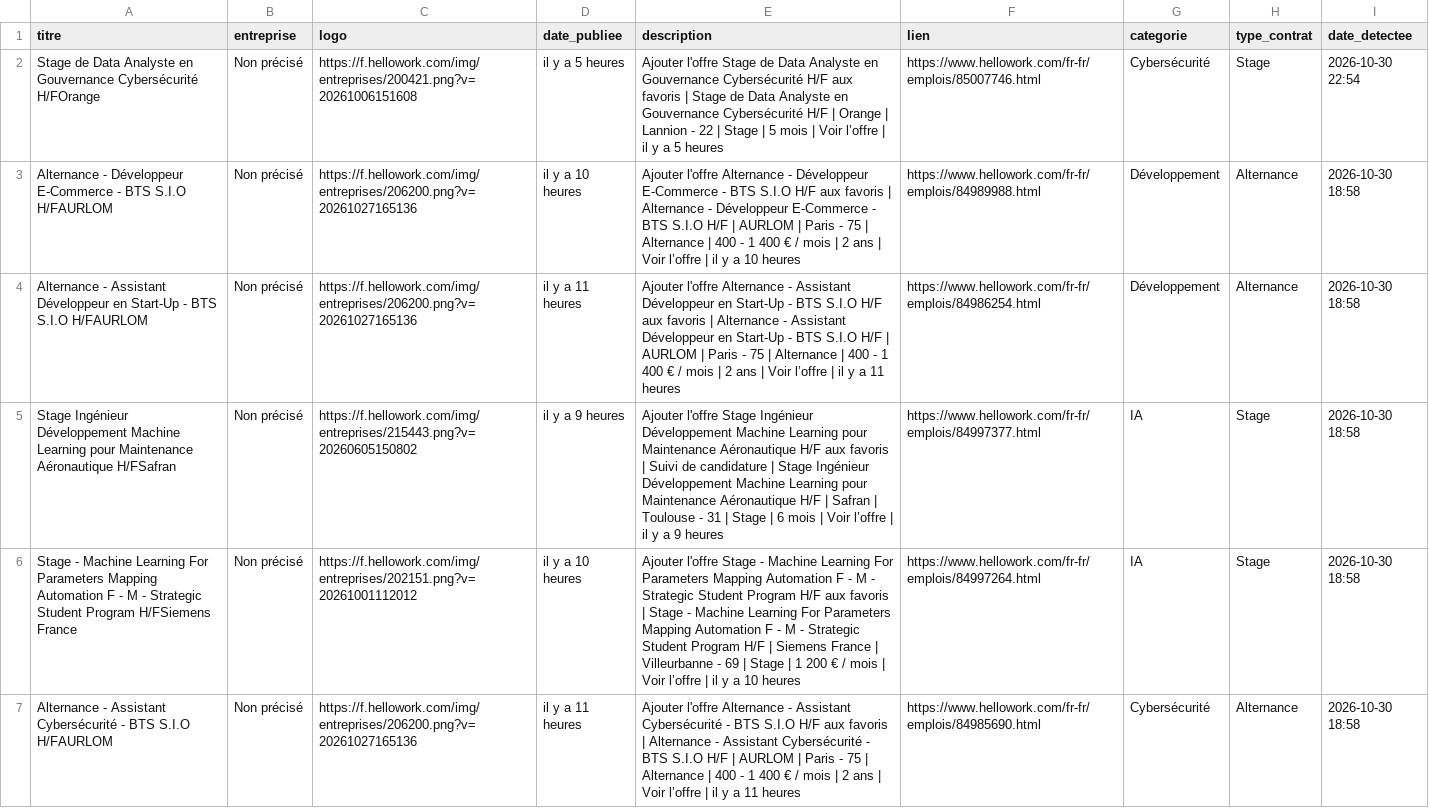
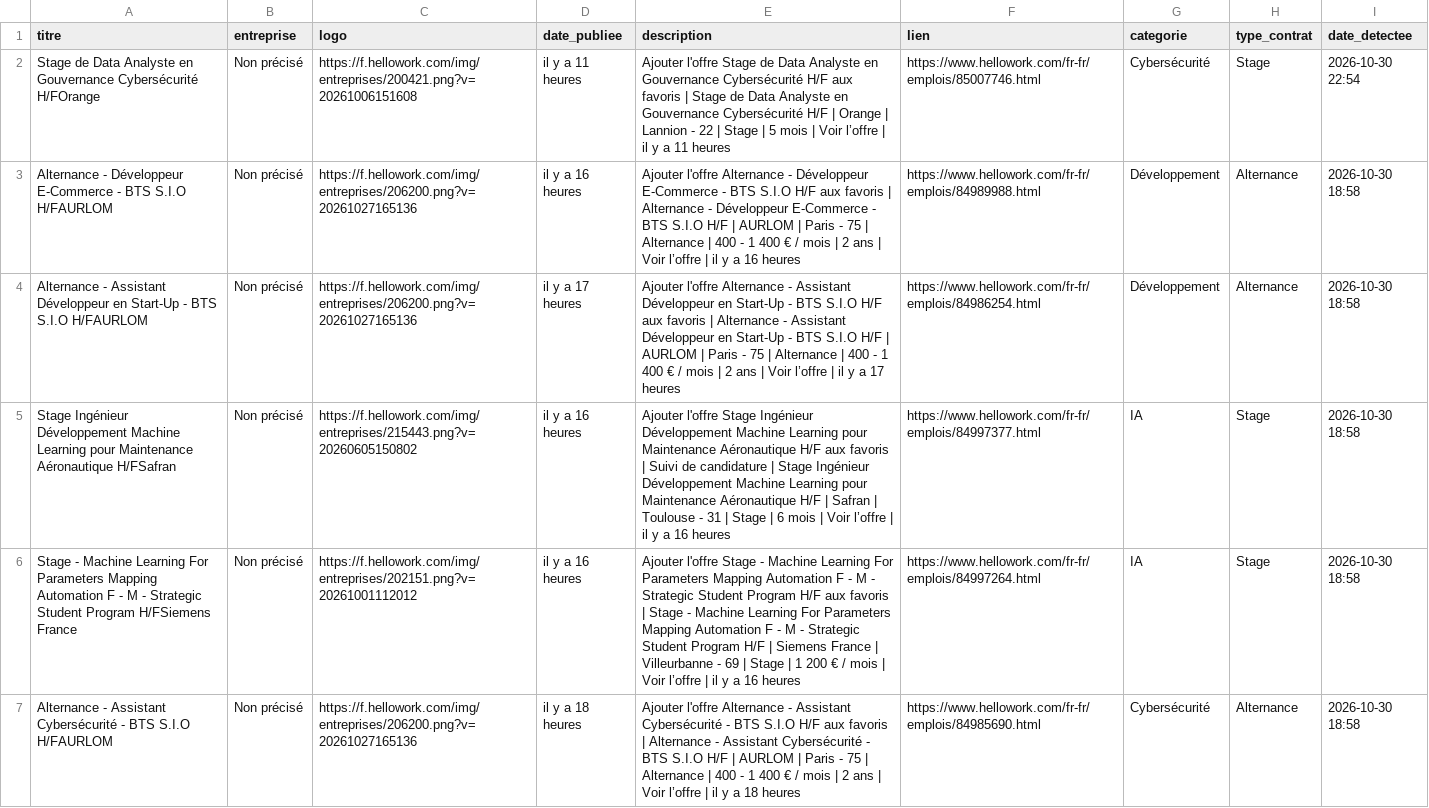
Before and after one commit to karlelisee/HexagoneAlternance, a CSV file: alternances_hexagone.csv, drawn as a sheet; only a part is shown; the diff covers the shown part only; the diff names each change by its address in the sheet, - before the commit and + after, or states it on an @@ line.

```diff
--- a/alternances_hexagone.csv
+++ b/alternances_hexagone.csv
-D2 (date_publiee): il y a 5 heures
+D2 (date_publiee): il y a 11 heures
-E2 (description): …y a 5 heures
+E2 (description): …y a 11 heures
-D3 (date_publiee): il y a 10 heures
+D3 (date_publiee): il y a 16 heures
-E3 (description): …y a 10 heures
+E3 (description): …y a 16 heures
-D4 (date_publiee): il y a 11 heures
+D4 (date_publiee): il y a 17 heures
-E4 (description): …y a 11 heures
+E4 (description): …y a 17 heures
-D5 (date_publiee): il y a 9 heures
+D5 (date_publiee): il y a 16 heures
-E5 (description): …y a 9 heures
+E5 (description): …y a 16 heures
-D6 (date_publiee): il y a 10 heures
+D6 (date_publiee): il y a 16 heures
-E6 (description): …y a 10 heures
+E6 (description): …y a 16 heures
-D7 (date_publiee): il y a 11 heures
+D7 (date_publiee): il y a 18 heures
-E7 (description): …y a 11 heures
+E7 (description): …y a 18 heures
```
Also changed, not shown: 72 edited cells elsewhere in this file, 1 other file.
